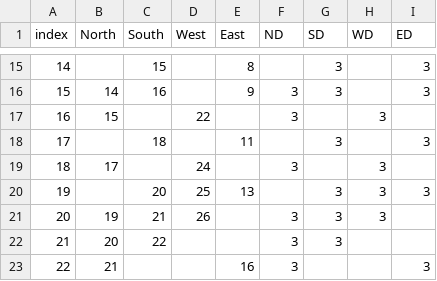
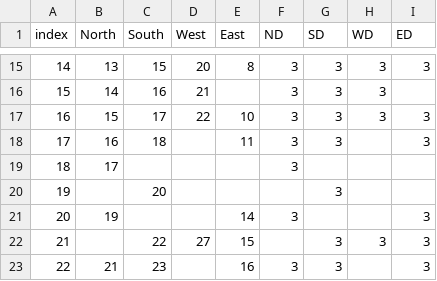
Before and after one commit to expertRoamer/CarCarProject, a CSV file: python/algorithm/sample_maze.csv, drawn as a sheet; only a part is shown, gaps mark what is left out; the diff covers the shown part only.

```diff
--- a/python/algorithm/sample_maze.csv
+++ b/python/algorithm/sample_maze.csv
@@ -15,9 +15,9 @@ index,North,South,West,East,ND,SD,WD,ED
-14,,15,,8,,3,,3
-15,14,16,,9,3,3,,3
-16,15,,22,,3,,3,
-17,,18,,11,,3,,3
-18,17,,24,,3,,3,
-19,,20,25,13,,3,3,3
-20,19,21,26,,3,3,3,
-21,20,22,,,3,3,,
-22,21,,,16,3,,,3
+14,13,15,20,8,3,3,3,3
+15,14,16,21,,3,3,3,
+16,15,17,22,10,3,3,3,3
+17,16,18,,11,3,3,,3
+18,17,,,,3,,,
+19,,20,,,,3,,
+20,19,,,14,3,,,3
+21,,22,27,15,,3,3,3
+22,21,23,,16,3,3,,3
```
Also changed, not shown: 114 edited cells elsewhere in this file, 17 other files.
